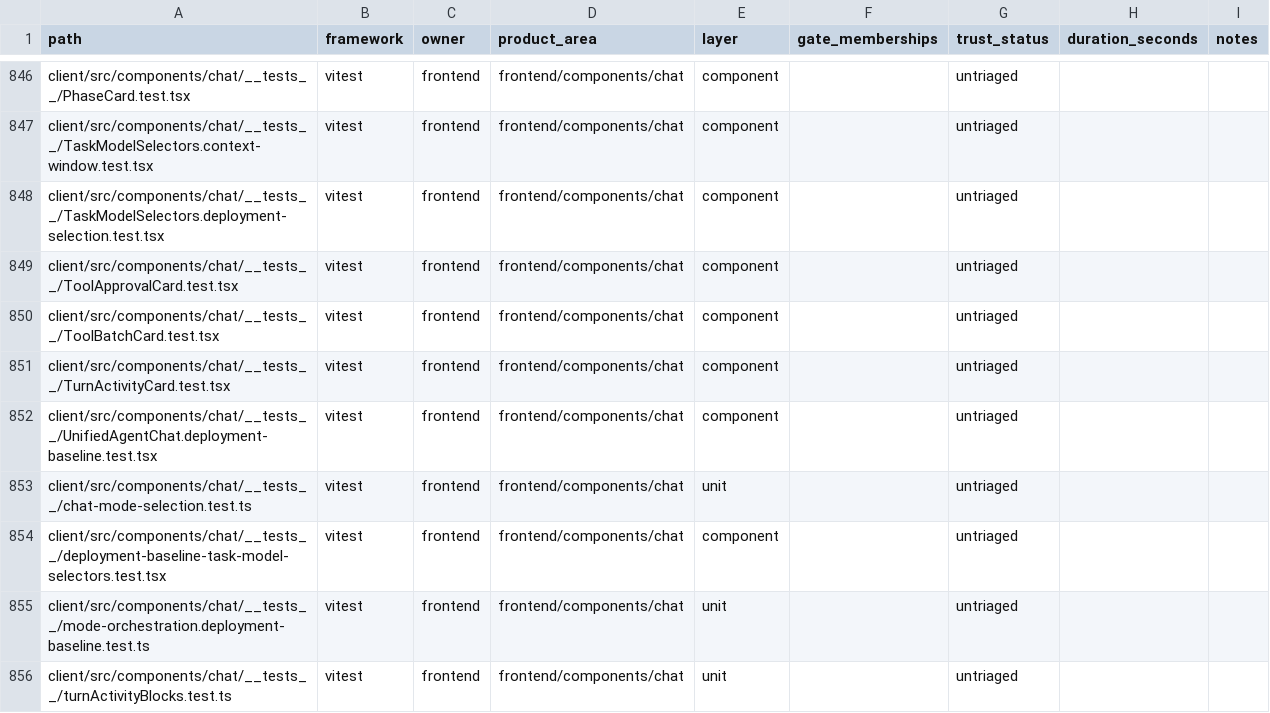
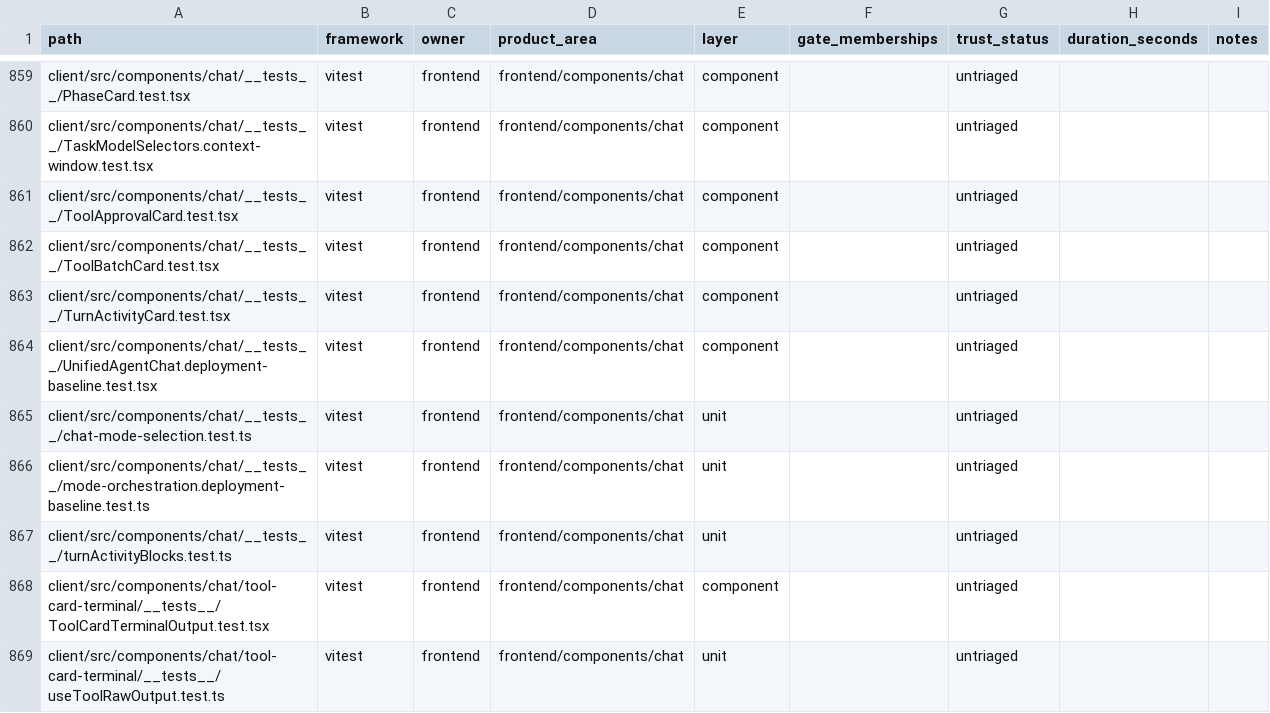
Before and after one commit to quareth/drowAI, a CSV file: docs/testing/generated/test-inventory.csv, drawn as a sheet; only a part is shown, gaps mark what is left out; the shorter side is filled out with more unchanged rows; removed rows and columns are numbered as before the commit, all else as after; the diff covers the shown part only; the diff names each change by its address in the sheet, - before the commit and + after, or states it on an @@ line.

Commit message:
refactor: remove residual deployment LLM code

```diff
--- a/docs/testing/generated/test-inventory.csv
+++ b/docs/testing/generated/test-inventory.csv
-row 848: client/src/components/chat/__tests__/TaskModelSelectors.deployment-selection.test.tsx | vitest | frontend | frontend/components/chat | component |  | untriaged
-row 854: client/src/components/chat/__tests__/deployment-baseline-task-model-selectors.test.tsx | vitest | frontend | frontend/components/chat | component |  | untriaged
```
Also changed, not shown: 16 added rows and 5 removed rows elsewhere in this file, 32 other files.
